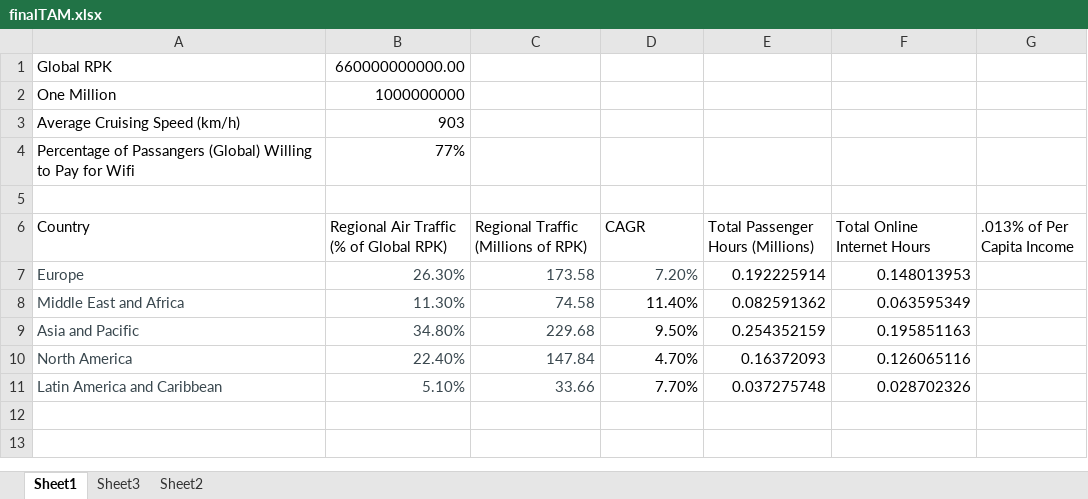
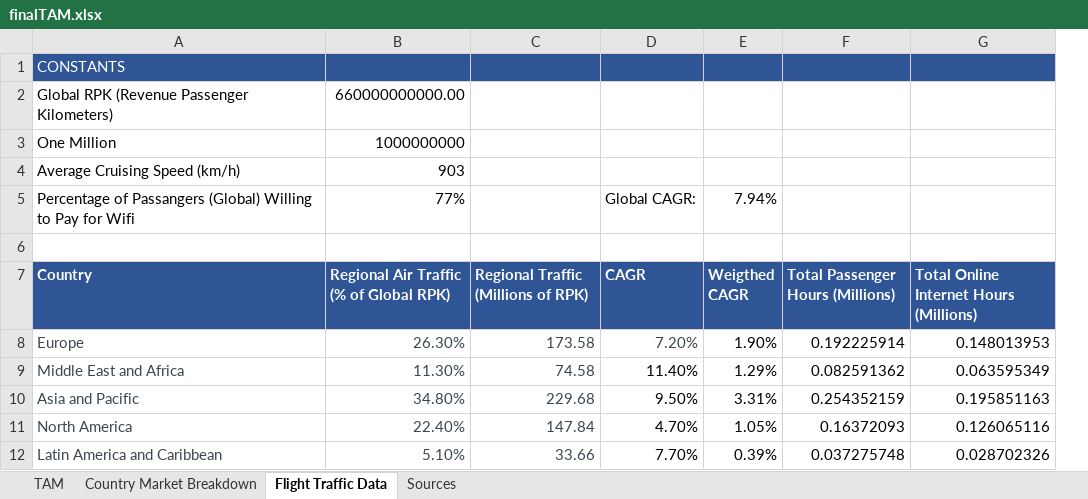
Before and after one commit to KevinSun127/internet, an Excel workbook: aviation/finalTAM.xlsx, sheet Flight Traffic Data, drawn as a sheet; values as stored, in another font and other column widths than the file's, no borders; removed rows and columns are numbered as before the commit, all else as after; the diff names each change by its address in the sheet, - before the commit and + after, or states it on an @@ line.

```diff
--- a/aviation/finalTAM.xlsx (sheet Flight Traffic Data)
+++ b/aviation/finalTAM.xlsx (sheet Flight Traffic Data)
-sheet tab: Sheet1
+sheet tab: Flight Traffic Data
-sheet tab: Sheet3
+sheet tab: Sources
-sheet tab: Sheet2
+sheet tab: TAM
+sheet tab: Country Market Breakdown
+column E (Weigthed CAGR), row 5: 7.94%; rows 8-12: 1.90% | 1.29% | 3.31% | 1.05% | 0.39%
-column G (.013% of Per Capita Income), empty
+row 1: CONSTANTS
-A2 (Country): Global RPK
+A2 (Country): Global RPK (Revenue Passenger Kilometers)
-D5 (CAGR): (empty)
+D5 (CAGR): Global CAGR:
@@ A7:D7 fill: none → #2F5597, bold: off → on, text colour: black → #FFFFFF @@
@@ F7:G7 fill: none → #2F5597, bold: off → on, text colour: black → #FFFFFF @@
-G7: Total Online Internet Hours
+G7: Total Online Internet Hours (Millions)
```
Also changed, not shown: sheet Sources, formulas that keep their value, aviation/data/countryIncomePop.xlsx, aviation/data/flightTraffic.xlsx, 4 other files.
